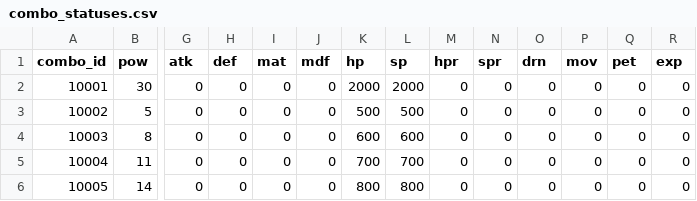
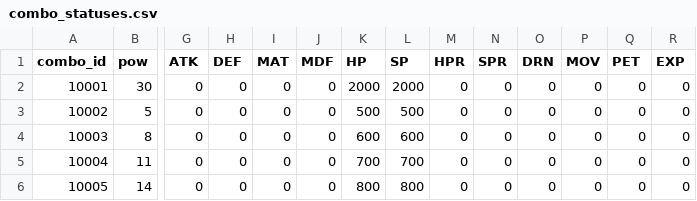
Before and after one commit to ch3cooh0/chocottoland-my-room, a CSV file: chocotto-optimizer/data/combo_statuses.csv, drawn as a sheet; only a part is shown, gaps mark what is left out; the diff names each change by its address in the sheet, - before the commit and + after, or states it on an @@ line.

```diff
--- a/chocotto-optimizer/data/combo_statuses.csv
+++ b/chocotto-optimizer/data/combo_statuses.csv
-G1: atk
+G1: ATK
-H1: def
+H1: DEF
-I1: mat
+I1: MAT
-J1: mdf
+J1: MDF
-K1: hp
+K1: HP
-L1: sp
+L1: SP
-M1: hpr
+M1: HPR
-N1: spr
+N1: SPR
-O1: drn
+O1: DRN
-P1: mov
+P1: MOV
-Q1: pet
+Q1: PET
-R1: exp
+R1: EXP
```
Also changed, not shown: 2 other files.
